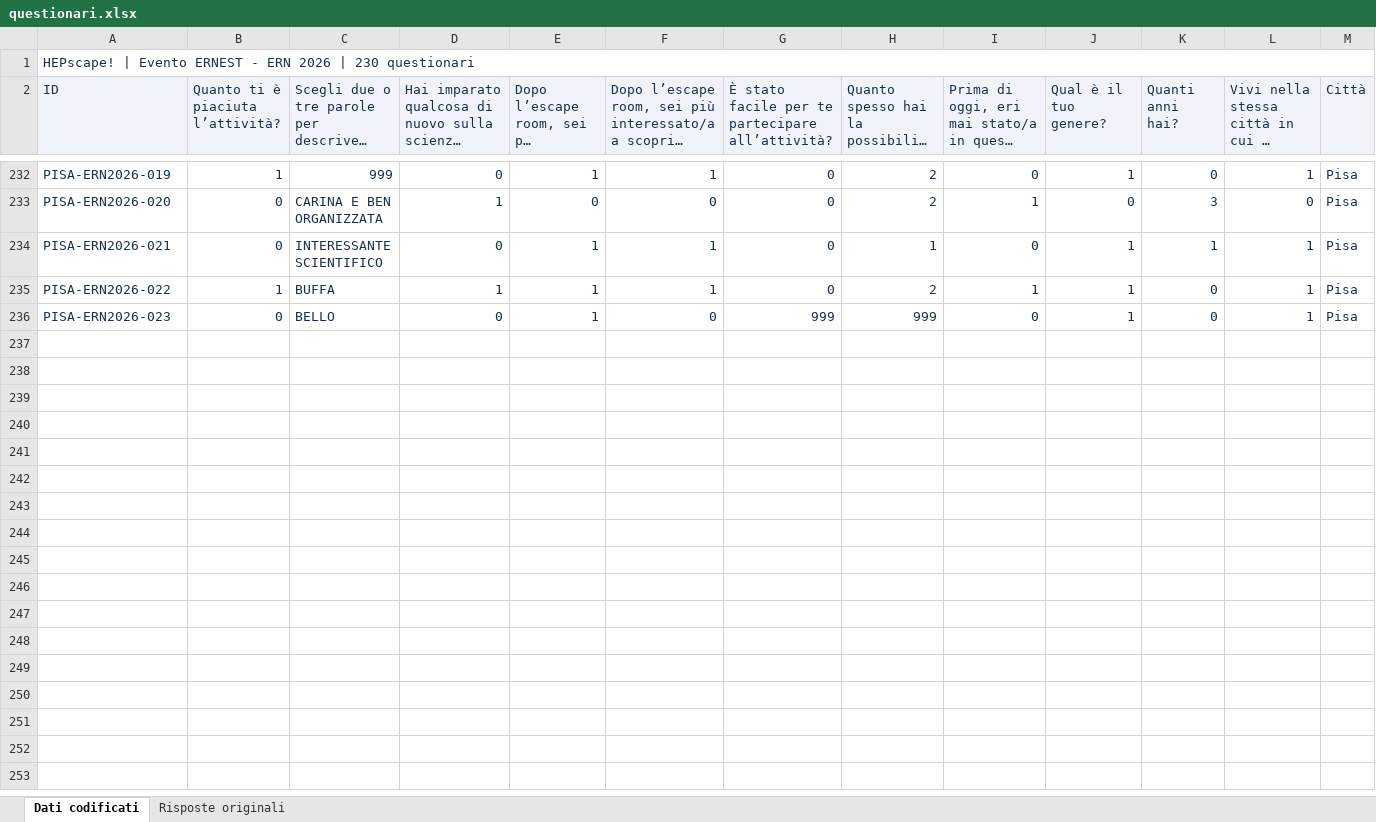
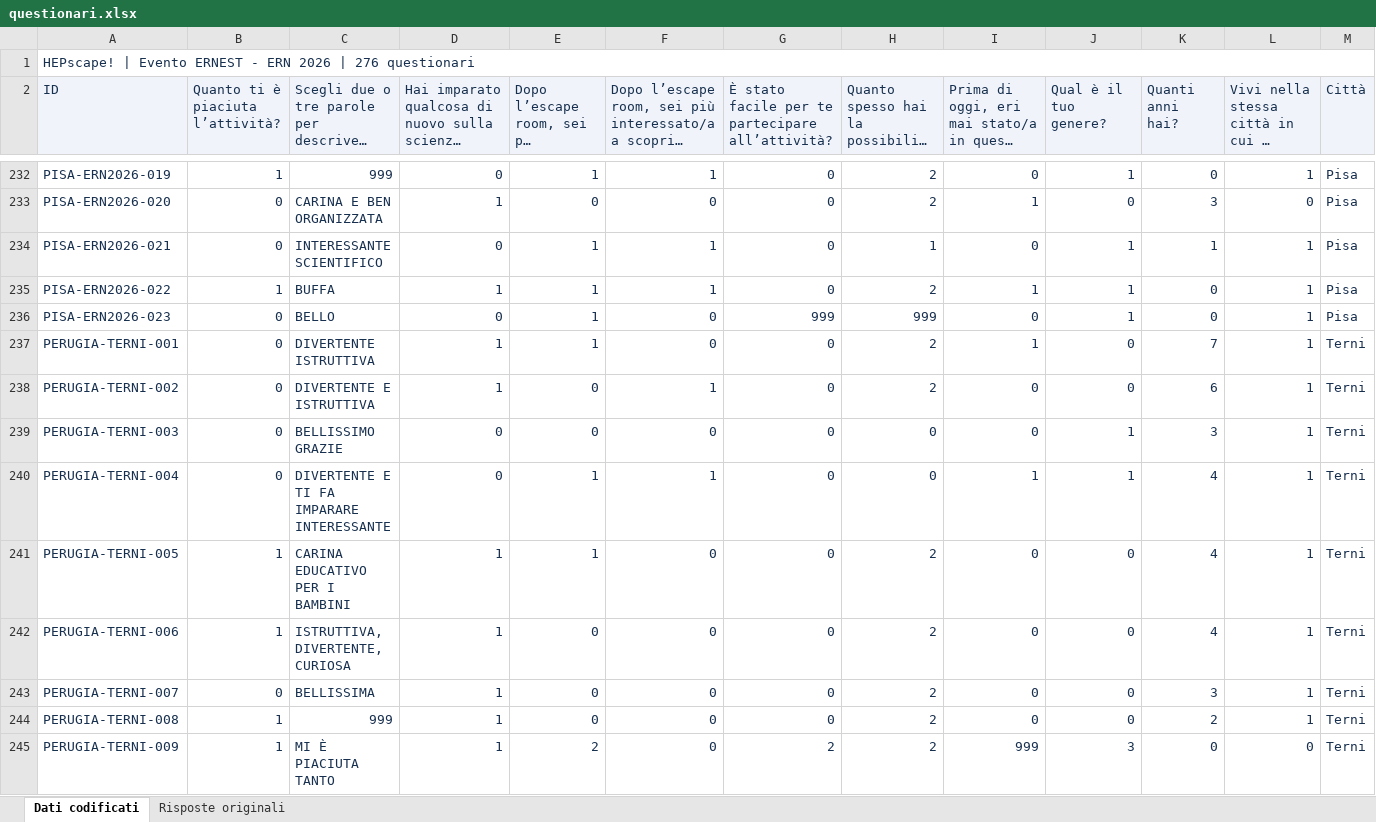
Before and after one commit to lsoffi/HEPscape-AnalisiQuestionari, an Excel workbook: data/ern2026/questionari.xlsx, sheet Dati codificati, drawn as a sheet; only a part is shown, gaps mark what is left out; long unchanged cells end in …; values as stored, in another font and other column widths than the file's, no borders; conditional formats and table styles not drawn; rows hold the shown columns only; the diff covers the shown part only; the diff names each change by its address in the sheet, - before the commit and + after, or states it on an @@ line.

Commit message:
Add 46 Perugia kit questionnaires from Terni and dedicated report

```diff
--- a/data/ern2026/questionari.xlsx (sheet Dati codificati)
+++ b/data/ern2026/questionari.xlsx (sheet Dati codificati)
@@ column A (ID) renumbered in row 1 @@
+row 237: PERUGIA-TERNI-001 | 0 | DIVERTENTE ISTRUTTIVA | 1 | 1 | 0 | 0 | 2 | 1 | 0 | 7 | 1 | Terni
+row 238: PERUGIA-TERNI-002 | 0 | DIVERTENTE E ISTRUTTIVA | 1 | 0 | 1 | 0 | 2 | 0 | 0 | 6 | 1 | Terni
+row 239: PERUGIA-TERNI-003 | 0 | BELLISSIMO GRAZIE | 0 | 0 | 0 | 0 | 0 | 0 | 1 | 3 | 1 | Terni
+row 240: PERUGIA-TERNI-004 | 0 | DIVERTENTE E TI FA IMPARARE INTERESSANTE | 0 | 1 | 1 | 0 | 0 | 1 | 1 | 4 | 1 | Terni
+row 241: PERUGIA-TERNI-005 | 1 | CARINA EDUCATIVO PER I BAMBINI | 1 | 1 | 0 | 0 | 2 | 0 | 0 | 4 | 1 | Terni
+row 242: PERUGIA-TERNI-006 | 1 | ISTRUTTIVA, DIVERTENTE, CURIOSA | 1 | 0 | 0 | 0 | 2 | 0 | 0 | 4 | 1 | Terni
+row 243: PERUGIA-TERNI-007 | 0 | BELLISSIMA | 1 | 0 | 0 | 0 | 2 | 0 | 0 | 3 | 1 | Terni
+row 244: PERUGIA-TERNI-008 | 1 | 999 | 1 | 0 | 0 | 0 | 2 | 0 | 0 | 2 | 1 | Terni
+row 245: PERUGIA-TERNI-009 | 1 | MI È PIACIUTA TANTO | 1 | 2 | 0 | 2 | 2 | 999 | 3 | 0 | 0 | Terni
```
Also changed, not shown: 37 added rows elsewhere in this sheet, sheet Risposte originali, 45 other files.
